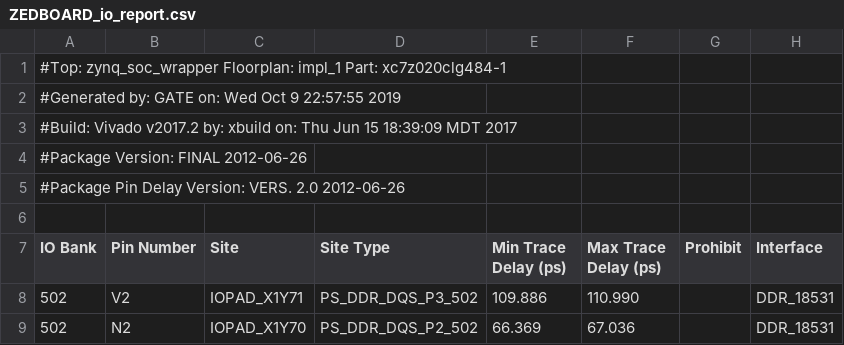
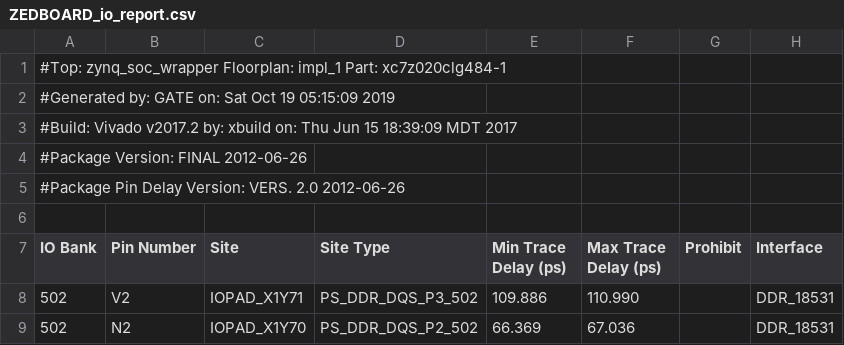
Before and after one commit to zakinder/VIDEO_STREAM, a CSV file: ZEDBOARD/prebuilt/hardware/zed/reports/ZEDBOARD_io_report.csv, drawn as a sheet; only a part is shown; the diff names each change by its address in the sheet, - before the commit and + after, or states it on an @@ line.

```diff
--- a/ZEDBOARD/prebuilt/hardware/zed/reports/ZEDBOARD_io_report.csv
+++ b/ZEDBOARD/prebuilt/hardware/zed/reports/ZEDBOARD_io_report.csv
-A2 (IO Bank): …GATE on: Wed Oct 9 22:57:55 2019
+A2 (IO Bank): …GATE on: Sat Oct 19 05:15:09 2019
```
Also changed, not shown: ZEDBOARD/prebuilt/hardware/hardware_summary.csv, 7 other files.
